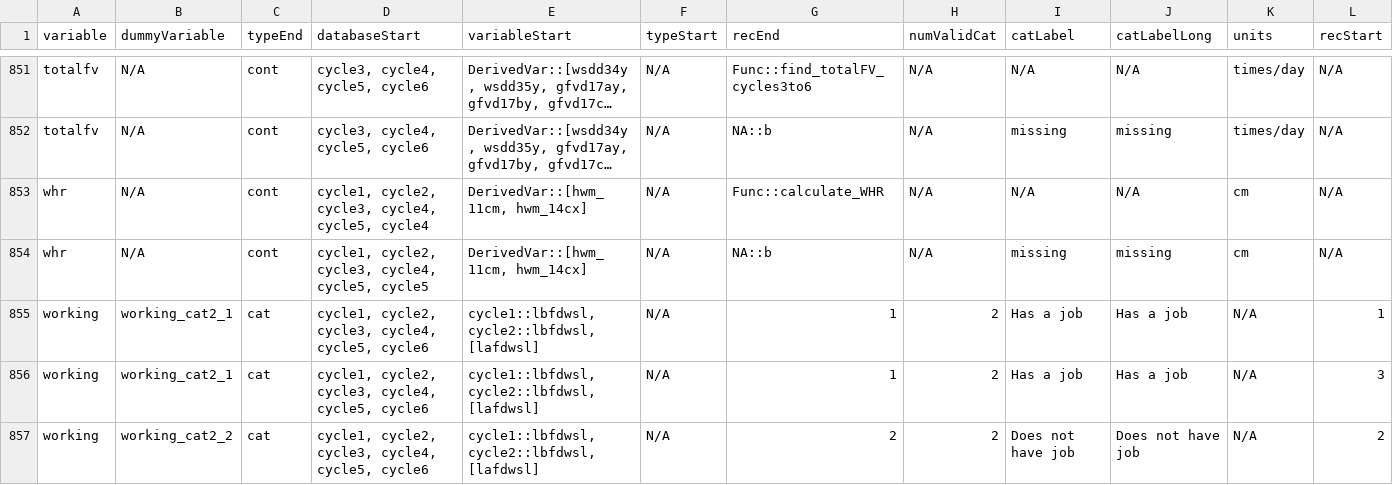
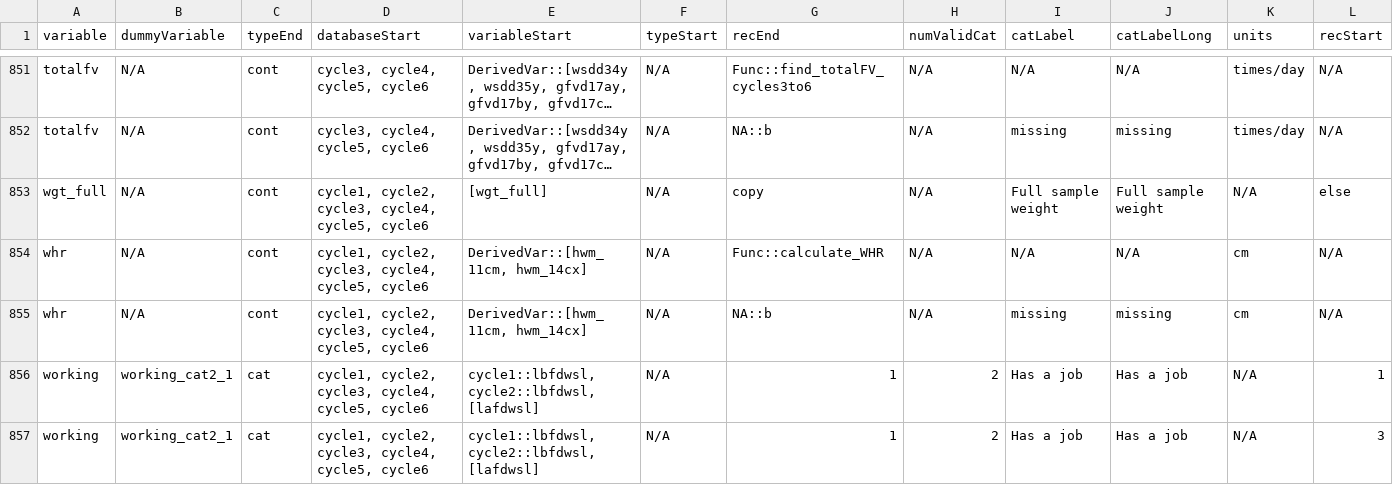
Before and after one commit to Big-Life-Lab/htnport, a CSV file: worksheets/variable-details.csv, drawn as a sheet; only a part is shown, gaps mark what is left out; the shorter side is filled out with more unchanged rows; long unchanged cells end in …; addresses are those after the commit; rows hold the shown columns only; the diff names each change by its address in the sheet, - before the commit and + after, or states it on an @@ line.

Commit message:
Ensured recoding of weights and began writing code for weighted models

```diff
--- a/worksheets/variable-details.csv
+++ b/worksheets/variable-details.csv
+row 853: wgt_full | N/A | cont | cycle1, cycle2, cycle3, cycle4, cycle5, cycle6 | [wgt_full] | N/A | copy | N/A | Full sample weight | Full sample weight | N/A | else
-D854 (databaseStart): …cycle4, cycle5, cycle4
+D854 (databaseStart): …cycle4, cycle5, cycle6
-D855 (databaseStart): …cycle4, cycle5, cycle5
+D855 (databaseStart): …cycle4, cycle5, cycle6
```
Also changed, not shown: worksheets/variables.csv, 2 other files.
